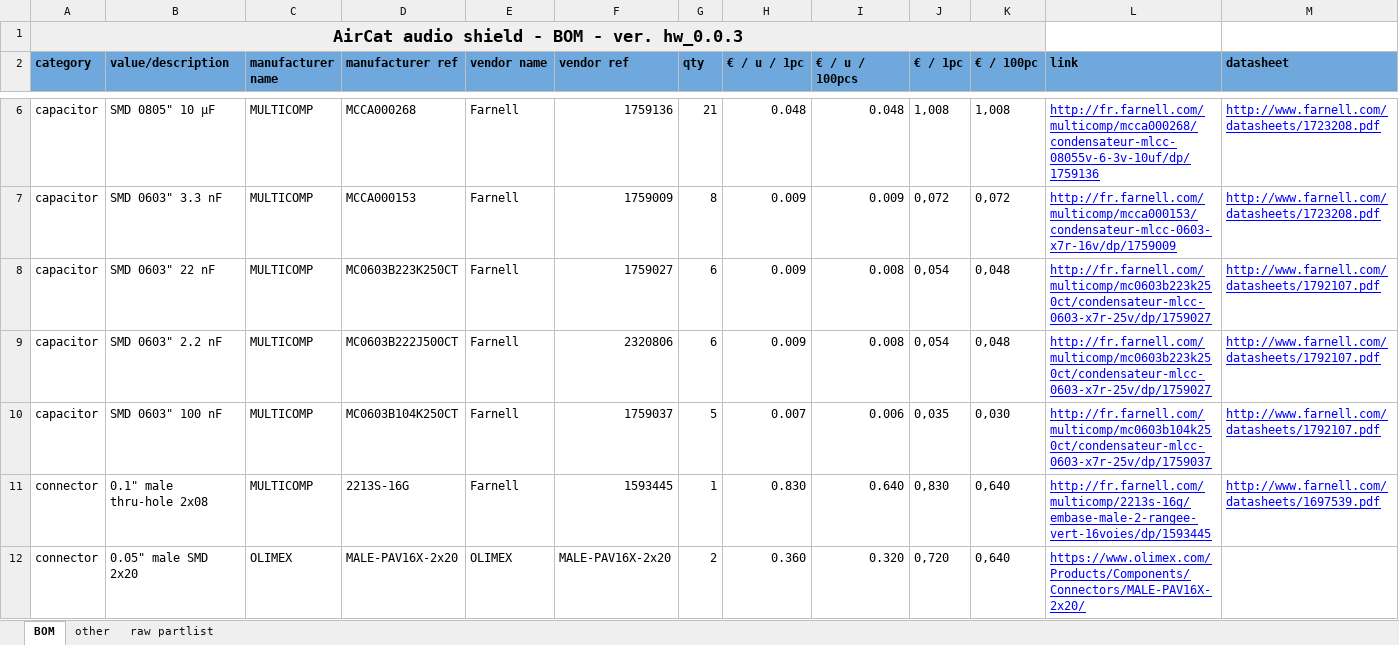
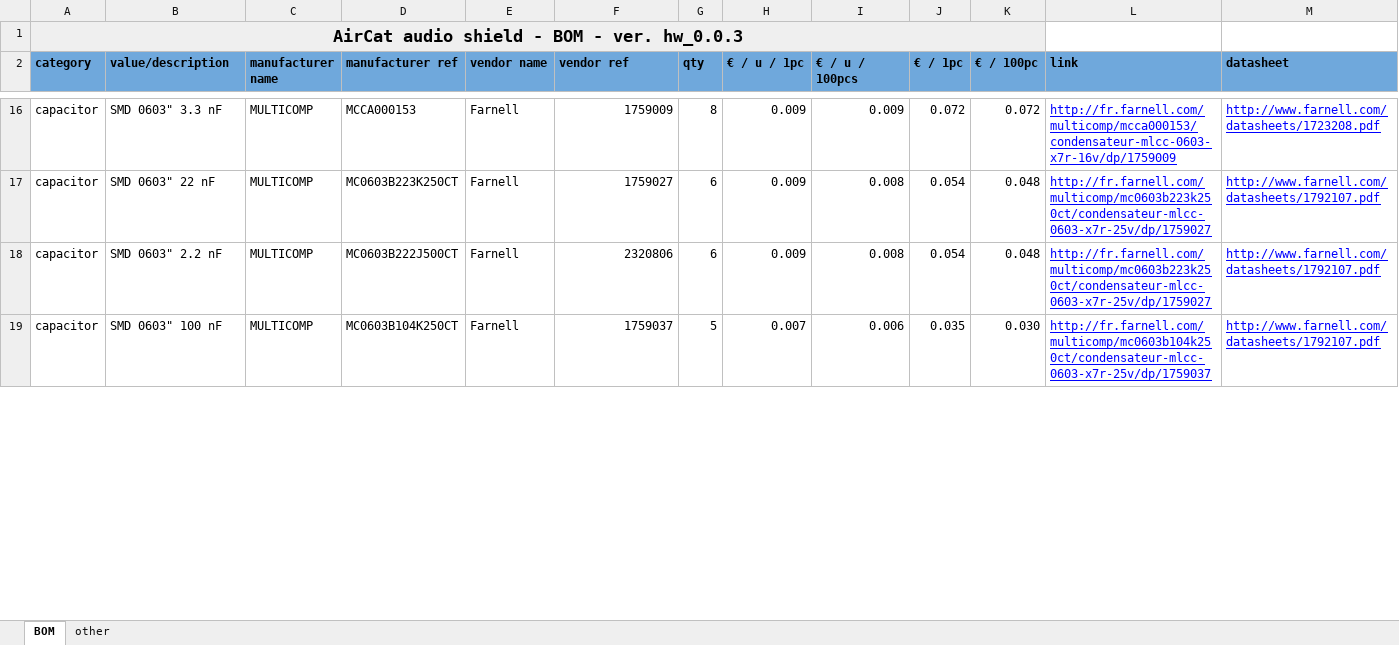
Before and after one commit to Sparod/AirCat-A10, an Excel workbook: hardware/eagle/bom.xlsx, sheet BOM, drawn as a sheet; only a part is shown, gaps mark what is left out; values as stored, in another font and other column widths than the file's, no borders; charts and pictures and table styles not drawn; removed rows and columns are numbered as before the commit, all else as after; the diff covers the shown part only; the diff names each change by its address in the sheet, - before the commit and + after, or states it on an @@ line.

```diff
--- a/hardware/eagle/bom.xlsx (sheet BOM)
+++ b/hardware/eagle/bom.xlsx (sheet BOM)
-sheet tab: raw partlist
-row 6: capacitor | SMD 0805" 10 µF | MULTICOMP | MCCA000268 | Farnell | 1759136 | 21 | 0.048 | 0.048 | 1,008 | 1,008 | http://fr.farnell.com/multicomp/mcca000268/condensateur-mlcc-08055v-6-3v-10uf/dp/1759136 | http://www.farnell.com/datasheets/1723208.pdf
-J16 (€ / 1pc): 0,072
+J16 (€ / 1pc): 0.072
-K16 (€ / 100pc): 0,072
+K16 (€ / 100pc): 0.072
-J17:J18 (€ / 1pc): 0,054
+J17:J18 (€ / 1pc): 0.054
-K17:K18 (€ / 100pc): 0,048
+K17:K18 (€ / 100pc): 0.048
-J19 (€ / 1pc): 0,035
+J19 (€ / 1pc): 0.035
-K19 (€ / 100pc): 0,030
+K19 (€ / 100pc): 0.030
-row 11: connector | 0.1" male thru-hole 2x08 | MULTICOMP | 2213S-16G | Farnell | 1593445 | 1 | 0.830 | 0.640 | 0,830 | 0,640 | http://fr.farnell.com/multicomp/2213s-16g/embase-male-2-rangee-vert-16voies/dp/1593445 | http://www.farnell.com/datasheets/1697539.pdf
-row 12: connector | 0.05" male SMD 2x20 | OLIMEX | MALE-PAV16X-2x20 | OLIMEX | MALE-PAV16X-2x20 | 2 | 0.360 | 0.320 | 0,720 | 0,640 | https://www.olimex.com/Products/Components/Connectors/MALE-PAV16X-2x20/
```
Also changed, not shown: 10 added rows, 7 removed rows, 12 edited cells and cell formats elsewhere in this sheet, charts or pictures.
